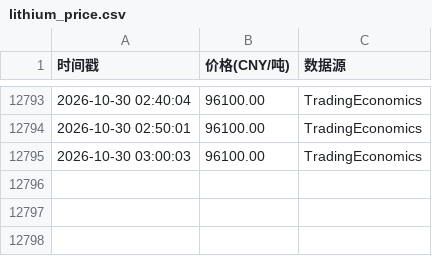
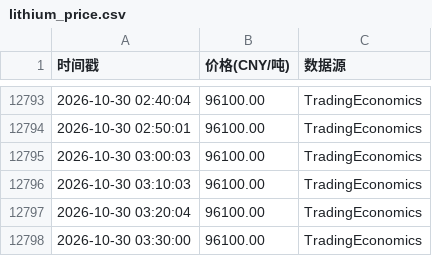
Before and after one commit to oneRede/shell-scripts, a CSV file: lithium/data/lithium_price.csv, drawn as a sheet; only a part is shown, gaps mark what is left out; the diff names each change by its address in the sheet, - before the commit and + after, or states it on an @@ line.

```diff
--- a/lithium/data/lithium_price.csv
+++ b/lithium/data/lithium_price.csv
+row 12796: 2026-10-30 03:10:03 | 96100.00 | TradingEconomics
+row 12797: 2026-10-30 03:20:04 | 96100.00 | TradingEconomics
+row 12798: 2026-10-30 03:30:00 | 96100.00 | TradingEconomics
```
Also changed, not shown: gold/data/gold_price.csv, 7 other files.
